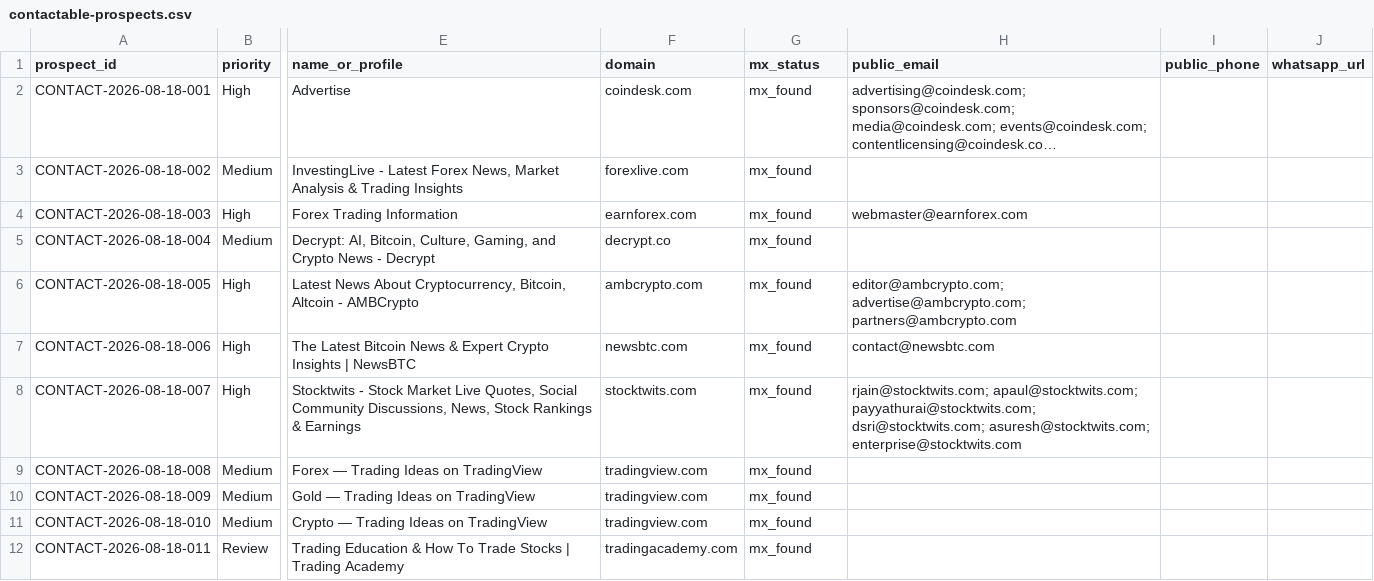
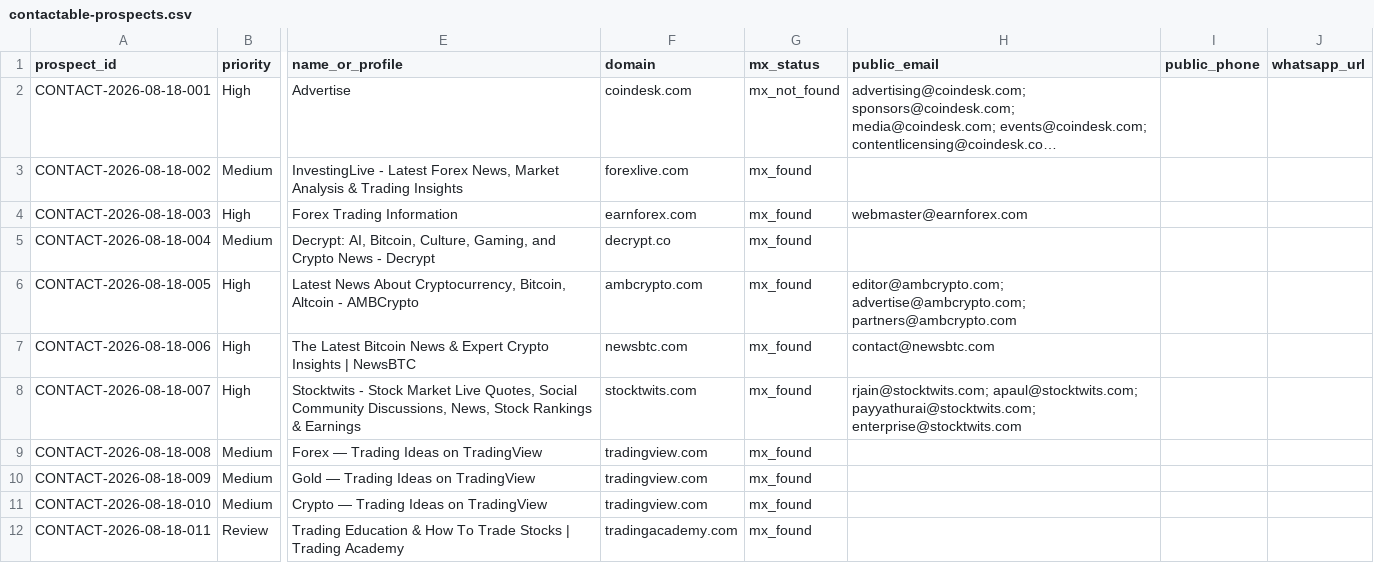
Before and after one commit to songchen539-alt/daily-active-trader-leads, a CSV file: data/contactable-prospects.csv, drawn as a sheet; only a part is shown, gaps mark what is left out; long unchanged cells end in …; the diff names each change by its address in the sheet, - before the commit and + after, or states it on an @@ line.

```diff
--- a/data/contactable-prospects.csv
+++ b/data/contactable-prospects.csv
-G2 (mx_status): mx_found
+G2 (mx_status): mx_not_found
-H8 (public_email): …apaul@stocktwits.com; payyathurai@stocktwits.com; dsri@stocktwits.com; asuresh@stocktwits.com; enterprise@stocktwits.com
+H8 (public_email): …apaul@stocktwits.com; payyathurai@stocktwits.com; enterprise@stocktwits.com
```
Also changed, not shown: data/client-opportunities.csv, data/latest-active-feed.csv, 10 other files.
